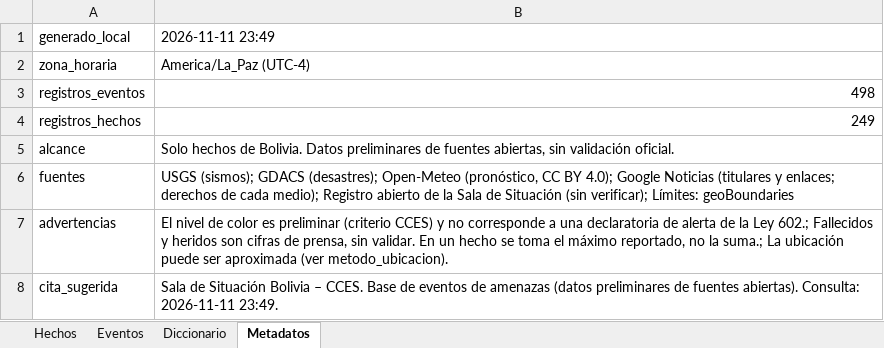
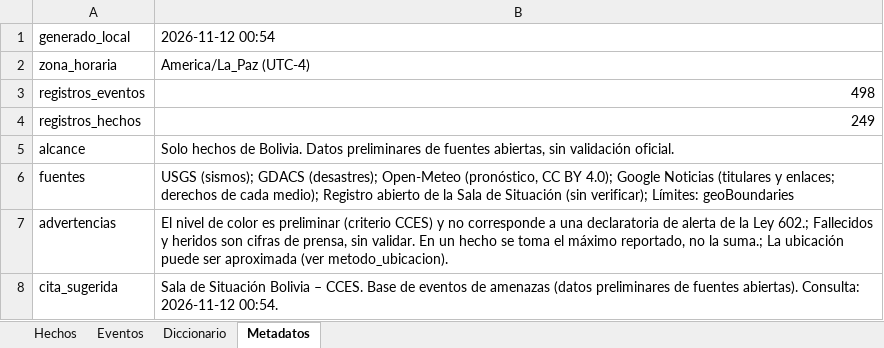
Before and after one commit to micangelarcangel-lang/sala-situacion-bolivia, an Excel workbook: docs/datos/datos_bolivia.xlsx, sheet Metadatos, drawn as a sheet; values as stored, in another font and other column widths than the file's, no borders; the diff names each change by its address in the sheet, - before the commit and + after, or states it on an @@ line.

```diff
--- a/docs/datos/datos_bolivia.xlsx (sheet Metadatos)
+++ b/docs/datos/datos_bolivia.xlsx (sheet Metadatos)
-B1: 2026-11-11 23:49
+B1: 2026-11-12 00:54
-B8: …abiertas). Consulta: 2026-11-11 23:49.
+B8: …abiertas). Consulta: 2026-11-12 00:54.
```
Also changed, not shown: 24 other files.
